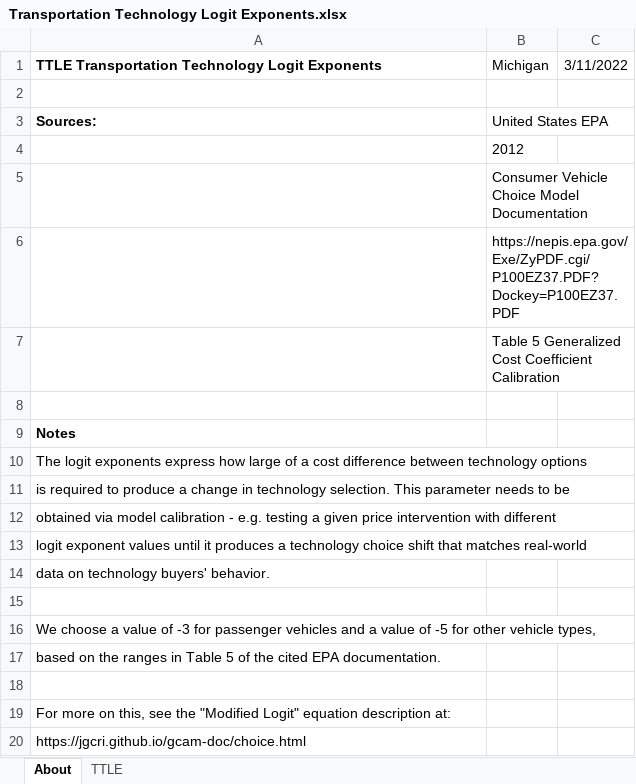
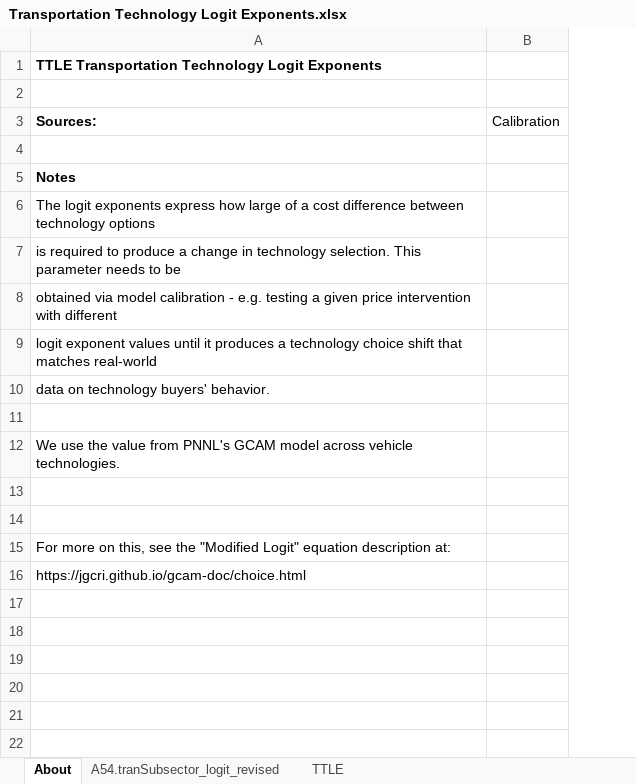
Before and after one commit to EnergyInnovation/eps-michigan, an Excel workbook: InputData/trans/TTLE/Transportation Technology Logit Exponents.xlsx, sheet About, drawn as a sheet; values as stored, in another font and other column widths than the file's, no borders; removed rows and columns are numbered as before the commit, all else as after; the diff names each change by its address in the sheet, - before the commit and + after, or states it on an @@ line.

```diff
--- a/InputData/trans/TTLE/Transportation Technology Logit Exponents.xlsx (sheet About)
+++ b/InputData/trans/TTLE/Transportation Technology Logit Exponents.xlsx (sheet About)
+sheet tab: A54.tranSubsector_logit_revised
-column B (United States EPA), row 1: Michigan
-column C, row 1: 3/11/2022
+column B (Calibration), empty
-row 4:  | 2012
-row 5:  | Consumer Vehicle Choice Model Documentation
-row 6:  | https://nepis.epa.gov/Exe/ZyPDF.cgi/P100EZ37.PDF?Dockey=P100EZ37.PDF
-row 7:  | Table 5 Generalized Cost Coefficient Calibration
-A12 (Sources:): We choose a value of -3 for passenger vehicles and a value of -5 for other vehicle types,
+A12 (Sources:): We use the value from PNNL's GCAM model across vehicle technologies.
-A13 (Sources:): based on the ranges in Table 5 of the cited EPA documentation.
+A13 (Sources:): (empty)
```
Also changed, not shown: sheet TTLE, InputData/trans/BESP/BAU EV Subsidy Perc.xlsx, 52 other files.
